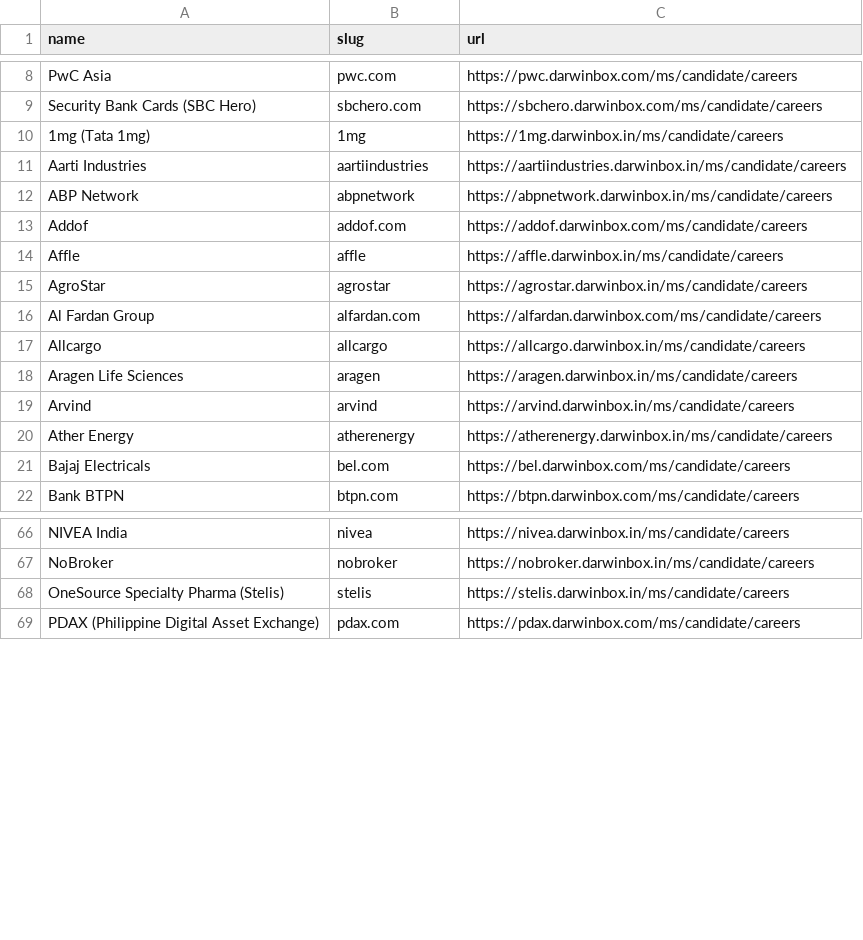
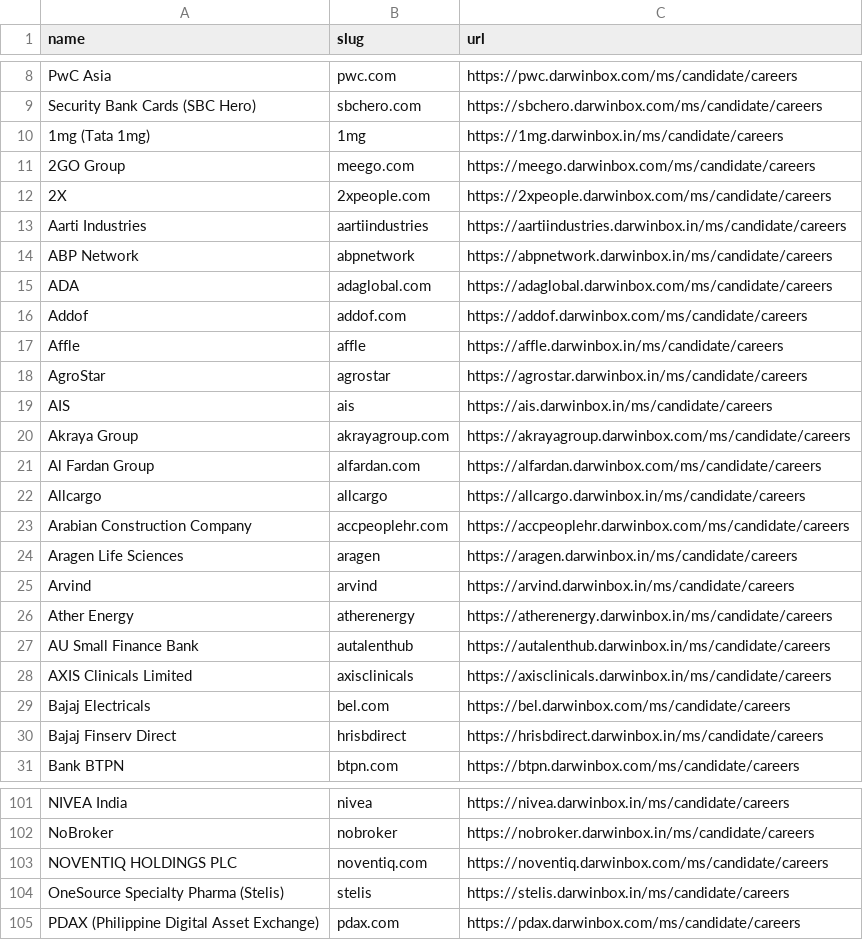
Before and after one commit to complete-labs/ats-scrapers, a CSV file: ats-companies/darwinbox.csv, drawn as a sheet; only a part is shown, gaps mark what is left out; the diff covers the shown part only; the diff names each change by its address in the sheet, - before the commit and + after, or states it on an @@ line.

Commit message:
Add 55 discovered Darwinbox tenants

```diff
--- a/ats-companies/darwinbox.csv
+++ b/ats-companies/darwinbox.csv
+row 11: 2GO Group | meego.com | https://meego.darwinbox.com/ms/candidate/careers
+row 12: 2X | 2xpeople.com | https://2xpeople.darwinbox.com/ms/candidate/careers
+row 15: ADA | adaglobal.com | https://adaglobal.darwinbox.com/ms/candidate/careers
+row 19: AIS | ais | https://ais.darwinbox.in/ms/candidate/careers
+row 20: Akraya Group | akrayagroup.com | https://akrayagroup.darwinbox.com/ms/candidate/careers
+row 23: Arabian Construction Company | accpeoplehr.com | https://accpeoplehr.darwinbox.com/ms/candidate/careers
+row 27: AU Small Finance Bank | autalenthub | https://autalenthub.darwinbox.in/ms/candidate/careers
+row 28: AXIS Clinicals Limited | axisclinicals | https://axisclinicals.darwinbox.in/ms/candidate/careers
+row 30: Bajaj Finserv Direct | hrisbdirect | https://hrisbdirect.darwinbox.in/ms/candidate/careers
+row 103: NOVENTIQ HOLDINGS PLC | noventiq.com | https://noventiq.darwinbox.com/ms/candidate/careers
```
Also changed, not shown: 45 added rows elsewhere in this file.
